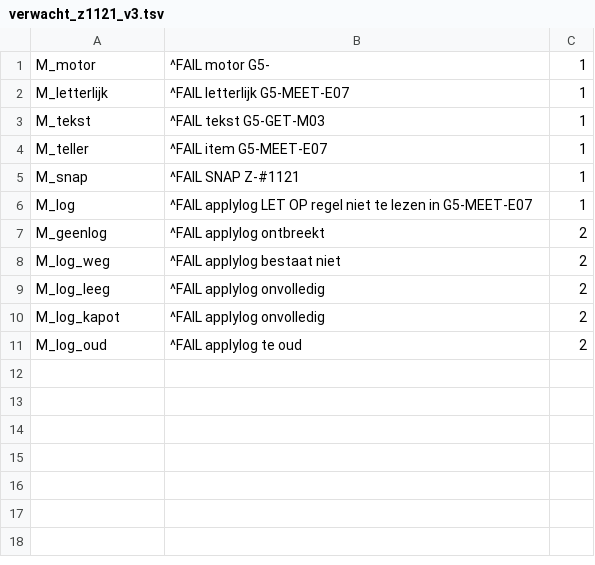
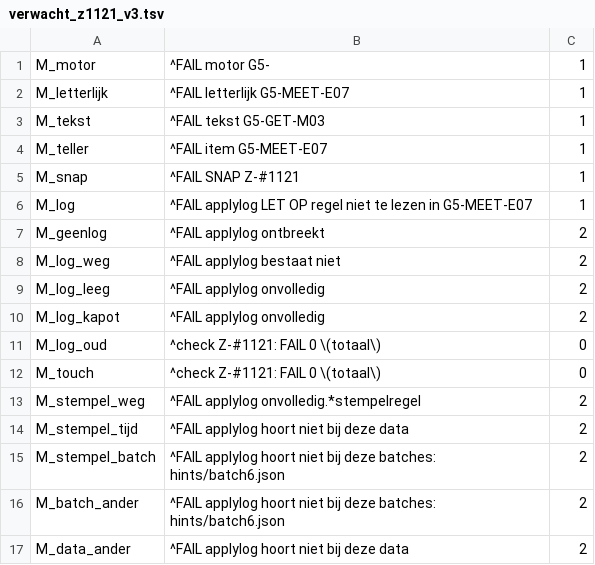
Before and after one commit to Davesgit/Mees-vragenbank, a TSV file: claude-aanvulling/groep5/scripts/z1121/verwacht_z1121_v3.tsv, drawn as a sheet.

Commit message:
R4 V-#1149: apply_hints schrijft een stempelregel in de apply-log (hintsSyncOp, commit of 'geen', batch-md5's; apply_hints 96235d4d → f7ce200b); check_z1121_v3 (7e2416ab) vergelijkt de log op die stempel i.p.v. de wijzigtijd; check FAIL 0, mutanten 17/17 (op een schone kopie met verse sync/apply); gelijk aan stapel 4 (op de sync/apply-data na)

```diff
--- a/claude-aanvulling/groep5/scripts/z1121/verwacht_z1121_v3.tsv
+++ b/claude-aanvulling/groep5/scripts/z1121/verwacht_z1121_v3.tsv
@@ -10,2 +10,8 @@ M_log_leeg	^FAIL applylog onvolledig	2
 M_log_kapot	^FAIL applylog onvolledig	2
-M_log_oud	^FAIL applylog te oud	2
+M_log_oud	^check Z-#1121: FAIL 0 \(totaal\)	0
+M_touch	^check Z-#1121: FAIL 0 \(totaal\)	0
+M_stempel_weg	^FAIL applylog onvolledig.*stempelregel	2
+M_stempel_tijd	^FAIL applylog hoort niet bij deze data	2
+M_stempel_batch	^FAIL applylog hoort niet bij deze batches: hints/batch6.json	2
+M_batch_ander	^FAIL applylog hoort niet bij deze batches: hints/batch6.json	2
+M_data_ander	^FAIL applylog hoort niet bij deze data	2
```
Also changed, not shown: 3 other files.
